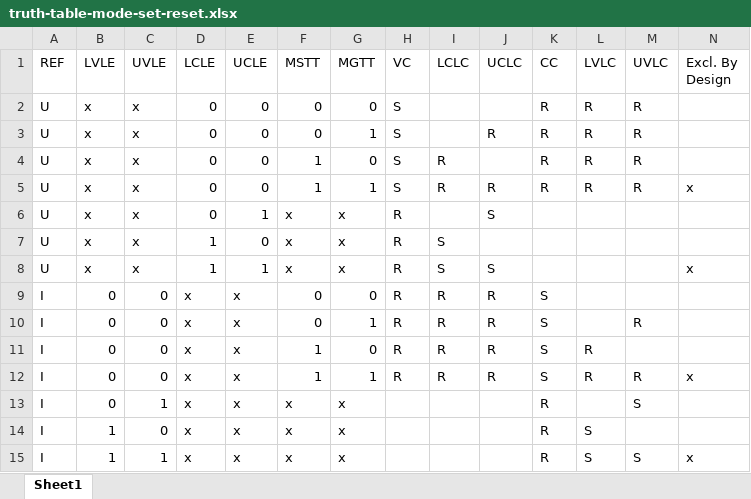
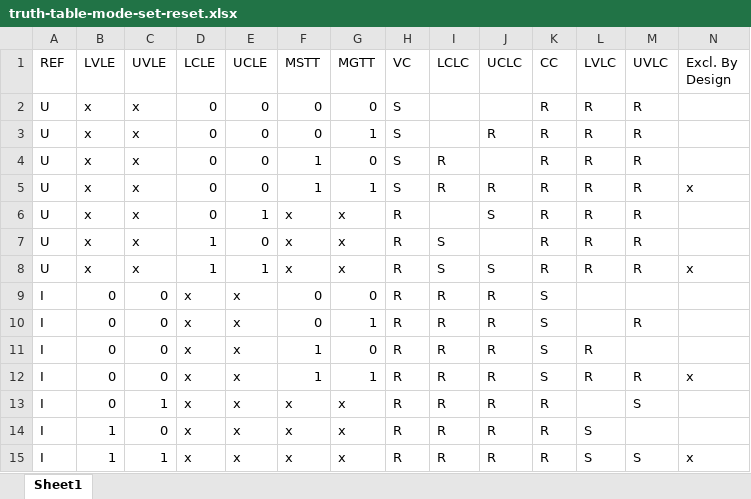
Before and after one commit to pascalguttmann/obat, an Excel workbook: docs/design/pss/control-logic/limit-logic/truth-table-mode-set-reset.xlsx, sheet Sheet1, drawn as a sheet; values as stored, in another font and other column widths than the file's, no cell formats; conditional formats and table styles not drawn; the diff names each change by its address in the sheet, - before the commit and + after, or states it on an @@ line.

Commit message:
fix limit-logic state transition from U to I Mode

```diff
--- a/docs/design/pss/control-logic/limit-logic/truth-table-mode-set-reset.xlsx (sheet Sheet1)
+++ b/docs/design/pss/control-logic/limit-logic/truth-table-mode-set-reset.xlsx (sheet Sheet1)
-K6:K8 (CC): (empty)
+K6:K8 (CC): R
-L6:L8 (LVLC): (empty)
+L6:L8 (LVLC): R
-M6:M8 (UVLC): (empty)
+M6:M8 (UVLC): R
-H13:H15 (VC): (empty)
+H13:H15 (VC): R
-I13:I15 (LCLC): (empty)
+I13:I15 (LCLC): R
-J13:J15 (UCLC): (empty)
+J13:J15 (UCLC): R
```
Also changed, not shown: cell formats.
